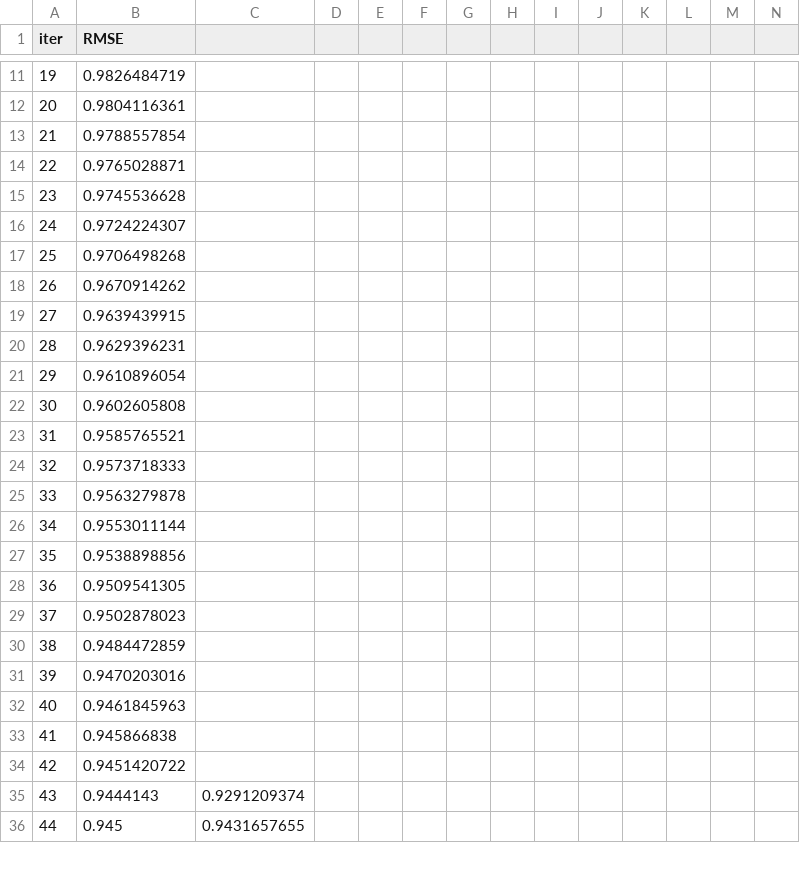
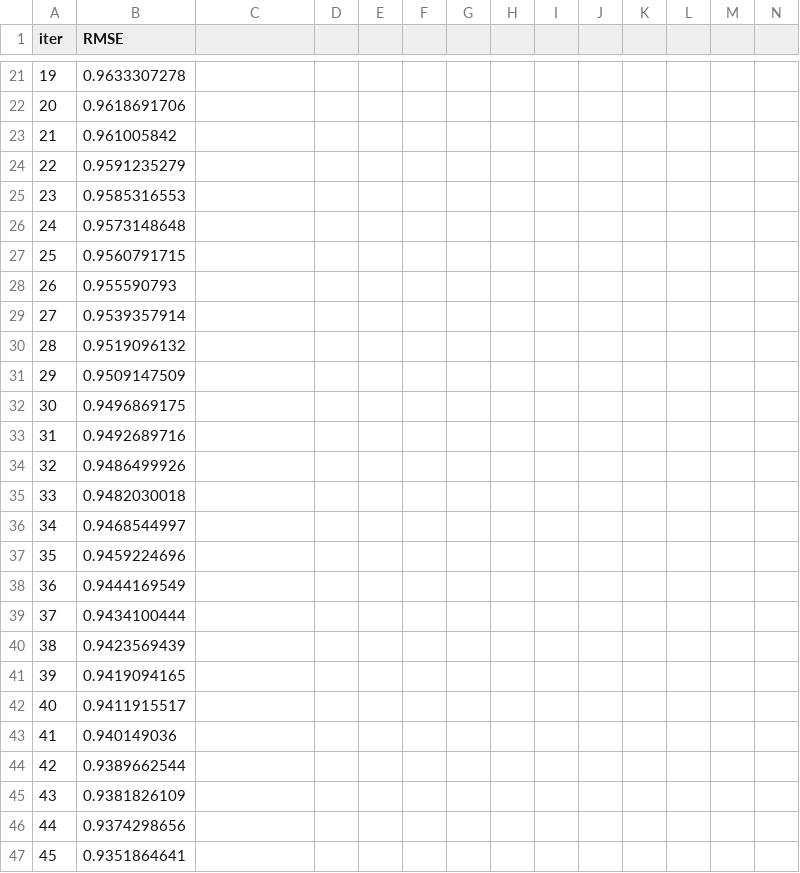
Before and after one commit to Trinity-goorm/TRI-AI, a TSV file: catboost_info/learn_error.tsv, drawn as a sheet; only a part is shown, gaps mark what is left out; addresses are those after the commit; rows hold the shown columns only; the diff covers the shown part only; the diff names each change by its address in the sheet, - before the commit and + after, or states it on an @@ line.

```diff
--- a/catboost_info/learn_error.tsv
+++ b/catboost_info/learn_error.tsv
-B21 (RMSE): 0.9826484719
+B21 (RMSE): 0.9633307278
-B22 (RMSE): 0.9804116361
+B22 (RMSE): 0.9618691706
-B23 (RMSE): 0.9788557854
+B23 (RMSE): 0.961005842
-B24 (RMSE): 0.9765028871
+B24 (RMSE): 0.9591235279
-B25 (RMSE): 0.9745536628
+B25 (RMSE): 0.9585316553
-B26 (RMSE): 0.9724224307
+B26 (RMSE): 0.9573148648
-B27 (RMSE): 0.9706498268
+B27 (RMSE): 0.9560791715
-B28 (RMSE): 0.9670914262
+B28 (RMSE): 0.955590793
-B29 (RMSE): 0.9639439915
+B29 (RMSE): 0.9539357914
-B30 (RMSE): 0.9629396231
+B30 (RMSE): 0.9519096132
-B31 (RMSE): 0.9610896054
+B31 (RMSE): 0.9509147509
-B32 (RMSE): 0.9602605808
+B32 (RMSE): 0.9496869175
-B33 (RMSE): 0.9585765521
+B33 (RMSE): 0.9492689716
-B34 (RMSE): 0.9573718333
+B34 (RMSE): 0.9486499926
-B35 (RMSE): 0.9563279878
+B35 (RMSE): 0.9482030018
-B36 (RMSE): 0.9553011144
+B36 (RMSE): 0.9468544997
-B37 (RMSE): 0.9538898856
+B37 (RMSE): 0.9459224696
-B38 (RMSE): 0.9509541305
+B38 (RMSE): 0.9444169549
-B39 (RMSE): 0.9502878023
+B39 (RMSE): 0.9434100444
-B40 (RMSE): 0.9484472859
+B40 (RMSE): 0.9423569439
-B41 (RMSE): 0.9470203016
+B41 (RMSE): 0.9419094165
-B42 (RMSE): 0.9461845963
+B42 (RMSE): 0.9411915517
-B43 (RMSE): 0.945866838
+B43 (RMSE): 0.940149036
-B44 (RMSE): 0.9451420722
+B44 (RMSE): 0.9389662544
-B45 (RMSE): 0.9444143
+B45 (RMSE): 0.9381826109
-C45: 0.9291209374
+C45: (empty)
-B46 (RMSE): 0.945
+B46 (RMSE): 0.9374298656
-C46: 0.9431657655
+C46: (empty)
+row 47: 45 | 0.9351864641
```
Also changed, not shown: 10 added rows and 32 edited cells elsewhere in this file, catboost_info/time_left.tsv, 33 other files.
